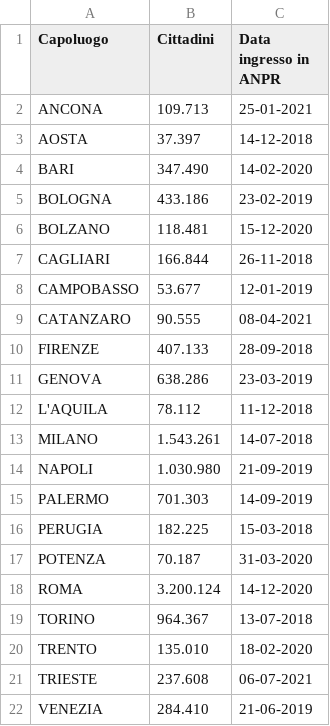
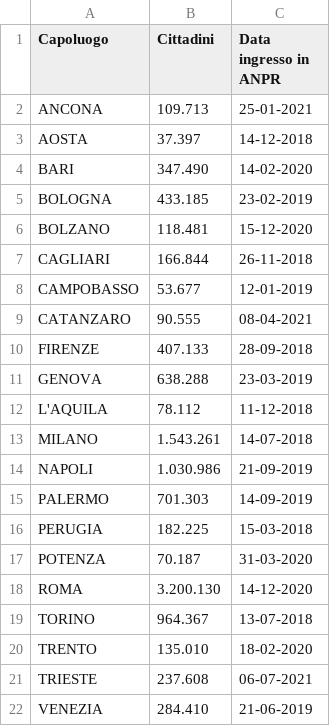
Before and after one commit to mfortini/opendata_backup, a CSV file: ANPR/AnprStatsWeb/Capoluoghi_di_regione.csv, drawn as a sheet.

Commit message:
AnprStatsWeb update

```diff
--- a/ANPR/AnprStatsWeb/Capoluoghi_di_regione.csv
+++ b/ANPR/AnprStatsWeb/Capoluoghi_di_regione.csv
@@ -4,3 +4,3 @@
 "BARI";"347.490";"14-02-2020"
-"BOLOGNA";"433.186";"23-02-2019"
+"BOLOGNA";"433.185";"23-02-2019"
 "BOLZANO";"118.481";"15-12-2020"
@@ -10,6 +10,6 @@
 "FIRENZE";"407.133";"28-09-2018"
-"GENOVA";"638.286";"23-03-2019"
+"GENOVA";"638.288";"23-03-2019"
 "L'AQUILA";"78.112";"11-12-2018"
 "MILANO";"1.543.261";"14-07-2018"
-"NAPOLI";"1.030.980";"21-09-2019"
+"NAPOLI";"1.030.986";"21-09-2019"
 "PALERMO";"701.303";"14-09-2019"
@@ -17,3 +17,3 @@
 "POTENZA";"70.187";"31-03-2020"
-"ROMA";"3.200.124";"14-12-2020"
+"ROMA";"3.200.130";"14-12-2020"
 "TORINO";"964.367";"13-07-2018"
```
Also changed, not shown: ANPR/AnprStatsWeb/Distribuzione_per_regione.csv, ANPR/AnprStatsWeb/Report_nazionale.csv.
